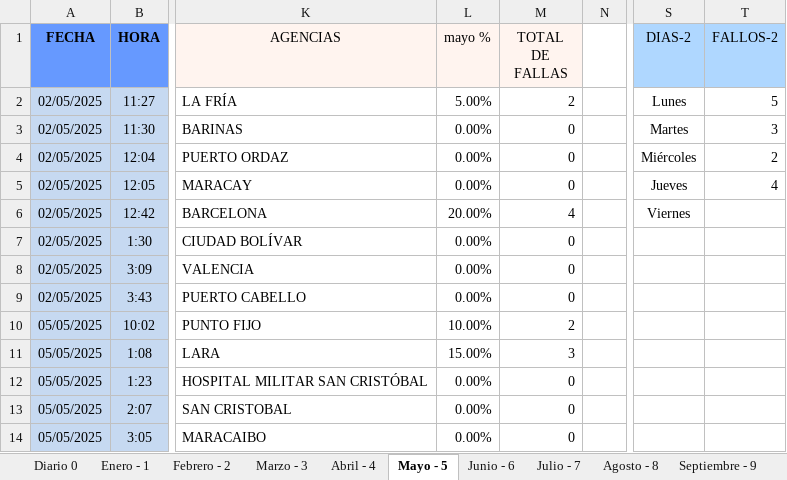
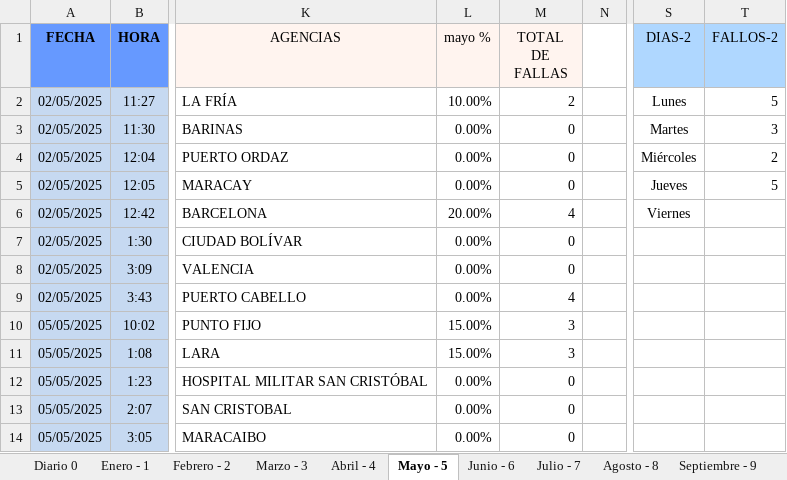
Before and after one commit to zairelyshdz/caidas_agencias_banfanb, an Excel workbook: Libro1.xlsx, sheet Mayo - 5, drawn as a sheet; only a part is shown, gaps mark what is left out; values as stored, in another font and other column widths than the file's, no borders; the diff covers the shown part only; the diff names each change by its address in the sheet, - before the commit and + after, or states it on an @@ line.

```diff
--- a/Libro1.xlsx (sheet Mayo - 5)
+++ b/Libro1.xlsx (sheet Mayo - 5)
-L2 (mayo %): 5.00%
+L2 (mayo %): 10.00%
-T5 (FALLOS-2): 4
+T5 (FALLOS-2): 5
-M9 (TOTAL DE FALLAS): 0
+M9 (TOTAL DE FALLAS): 4
-L10 (mayo %): 10.00%
+L10 (mayo %): 15.00%
-M10 (TOTAL DE FALLAS): 2
+M10 (TOTAL DE FALLAS): 3
```
Also changed, not shown: 11 added rows, 11 removed rows and 4 edited cells elsewhere in this sheet, sheet Diario 0, formulas that keep their value, 1 other file.
